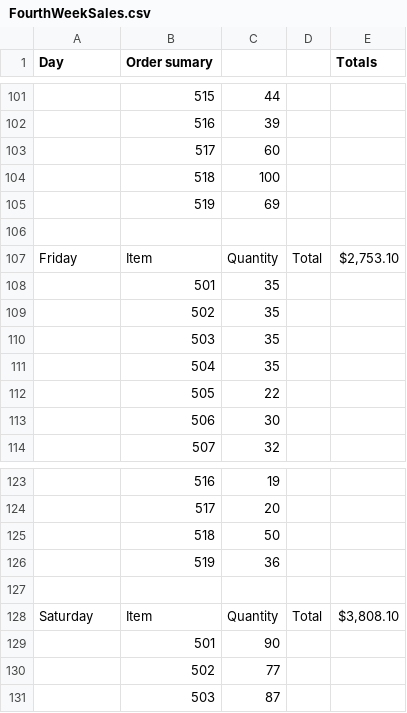
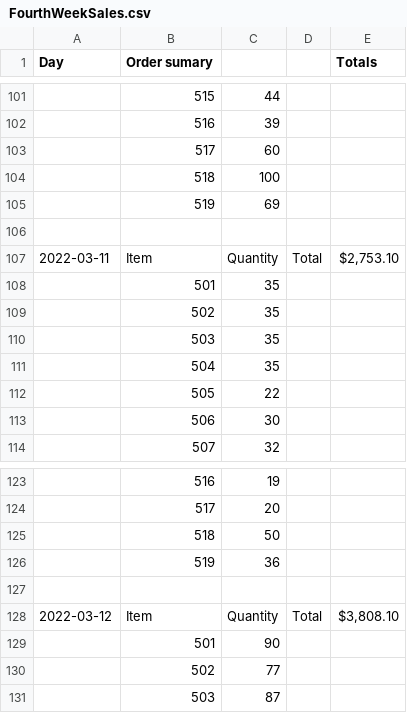
Before and after one commit to nathanielw2009/CSCE315_Proj2, a CSV file: FourthWeekSales.csv, drawn as a sheet; only a part is shown, gaps mark what is left out; the diff covers the shown part only; the diff names each change by its address in the sheet, - before the commit and + after, or states it on an @@ line.

```diff
--- a/FourthWeekSales.csv
+++ b/FourthWeekSales.csv
-A107 (Day): Friday
+A107 (Day): 2022-03-11
-A128 (Day): Saturday
+A128 (Day): 2022-03-12
```
Also changed, not shown: 5 edited cells elsewhere in this file, SecondWeekSales.csv, ThirdWeekSales.csv.
